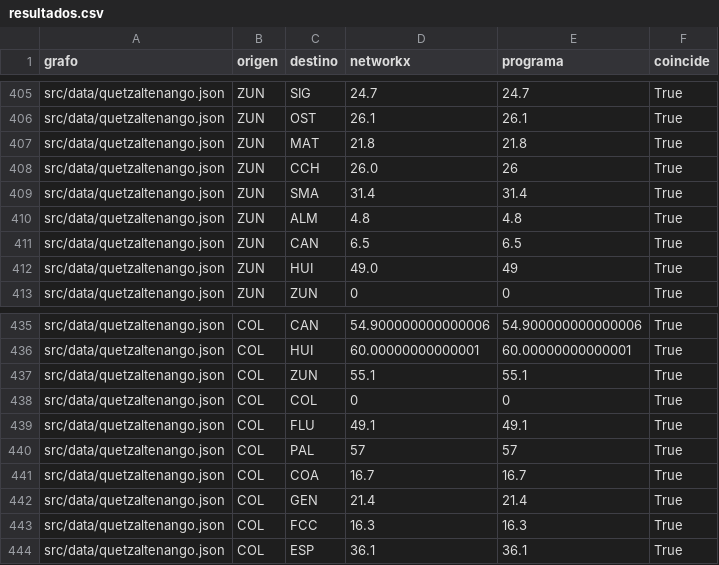
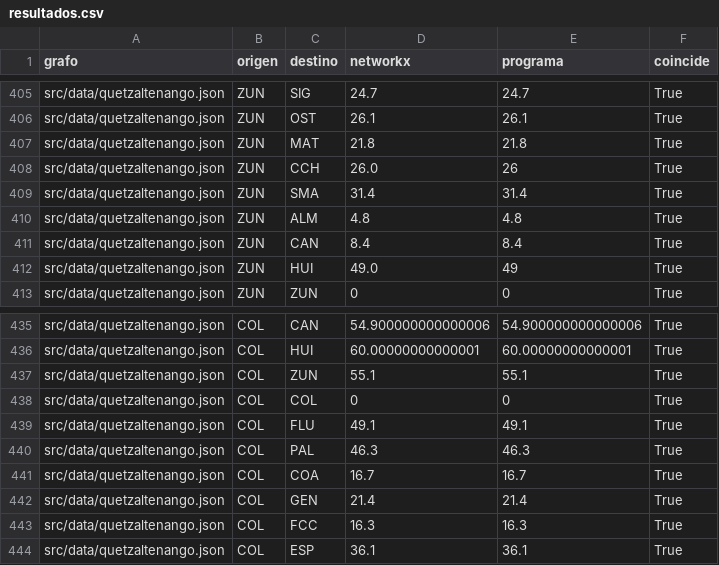
Before and after one commit to Criss-paz/rutaq, a CSV file: verification/resultados.csv, drawn as a sheet; only a part is shown, gaps mark what is left out; the diff covers the shown part only.

```diff
--- a/verification/resultados.csv
+++ b/verification/resultados.csv
@@ -410,3 +410,3 @@ src/data/quetzaltenango.json,ZUN,SMA,31.4,31.4,True
 src/data/quetzaltenango.json,ZUN,ALM,4.8,4.8,True
-src/data/quetzaltenango.json,ZUN,CAN,6.5,6.5,True
+src/data/quetzaltenango.json,ZUN,CAN,8.4,8.4,True
 src/data/quetzaltenango.json,ZUN,HUI,49.0,49,True
@@ -439,3 +439,3 @@ src/data/quetzaltenango.json,COL,COL,0,0,True
 src/data/quetzaltenango.json,COL,FLU,49.1,49.1,True
-src/data/quetzaltenango.json,COL,PAL,57,57,True
+src/data/quetzaltenango.json,COL,PAL,46.3,46.3,True
 src/data/quetzaltenango.json,COL,COA,16.7,16.7,True
```
Also changed, not shown: 16 edited cells elsewhere in this file, 8 other files.
